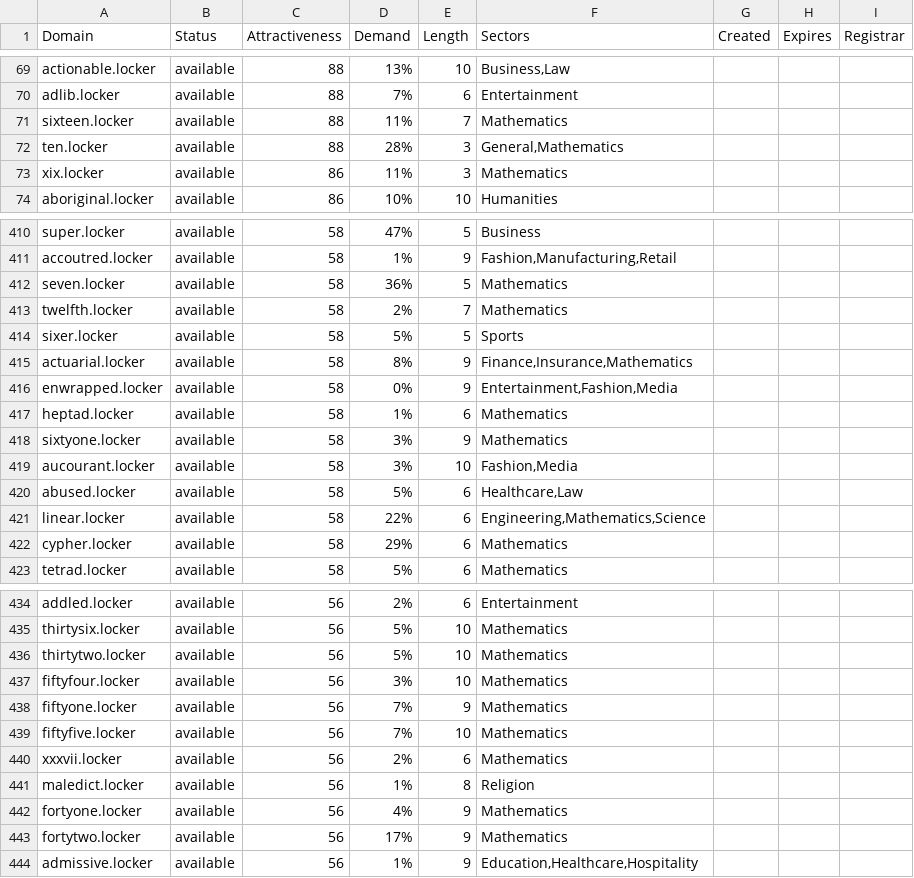
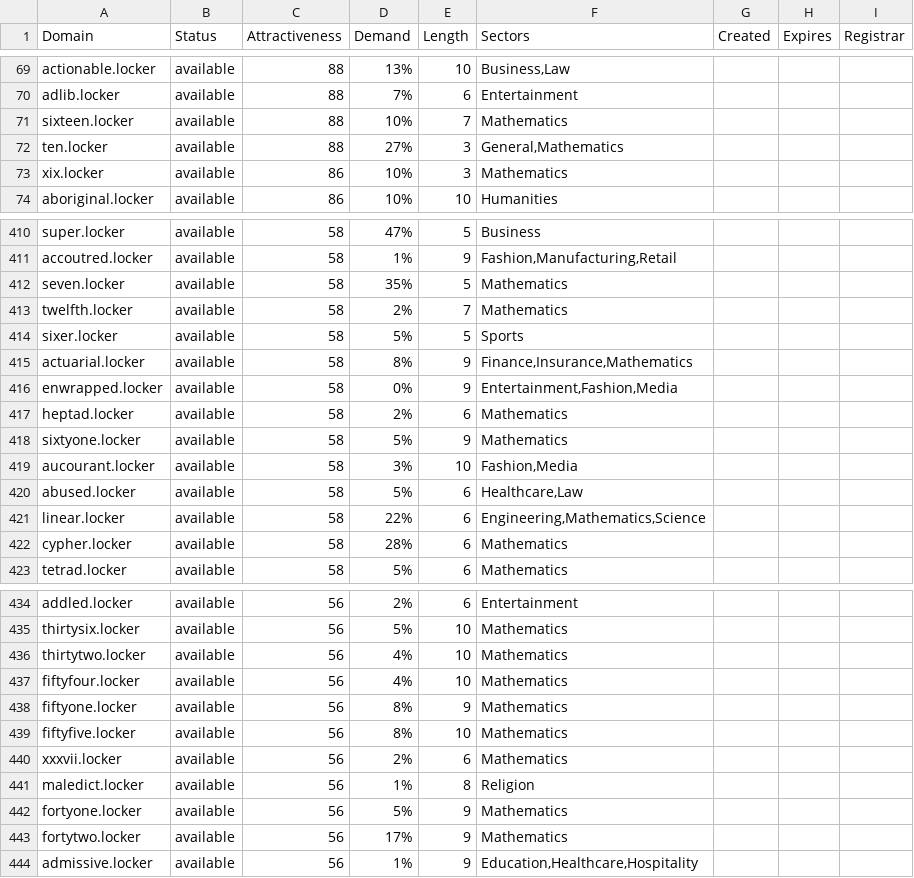
Before and after one commit to UniqueDomains/locker-oneword-domains, a CSV file: locker.csv, drawn as a sheet; only a part is shown, gaps mark what is left out; the diff covers the shown part only.

```diff
--- a/locker.csv
+++ b/locker.csv
@@ -70,5 +70,5 @@ actionable.locker,available,88,13%,10,"Business,Law",,,
 adlib.locker,available,88,7%,6,Entertainment,,,
-sixteen.locker,available,88,11%,7,Mathematics,,,
-ten.locker,available,88,28%,3,"General,Mathematics",,,
-xix.locker,available,86,11%,3,Mathematics,,,
+sixteen.locker,available,88,10%,7,Mathematics,,,
+ten.locker,available,88,27%,3,"General,Mathematics",,,
+xix.locker,available,86,10%,3,Mathematics,,,
 aboriginal.locker,available,86,10%,10,Humanities,,,
@@ -411,3 +411,3 @@ super.locker,available,58,47%,5,Business,,,
 accoutred.locker,available,58,1%,9,"Fashion,Manufacturing,Retail",,,
-seven.locker,available,58,36%,5,Mathematics,,,
+seven.locker,available,58,35%,5,Mathematics,,,
 twelfth.locker,available,58,2%,7,Mathematics,,,
@@ -416,4 +416,4 @@ actuarial.locker,available,58,8%,9,"Finance,Insurance,Mathematics",,,
 enwrapped.locker,available,58,0%,9,"Entertainment,Fashion,Media",,,
-heptad.locker,available,58,1%,6,Mathematics,,,
-sixtyone.locker,available,58,3%,9,Mathematics,,,
+heptad.locker,available,58,2%,6,Mathematics,,,
+sixtyone.locker,available,58,5%,9,Mathematics,,,
 aucourant.locker,available,58,3%,10,"Fashion,Media",,,
@@ -421,3 +421,3 @@ abused.locker,available,58,5%,6,"Healthcare,Law",,,
 linear.locker,available,58,22%,6,"Engineering,Mathematics,Science",,,
-cypher.locker,available,58,29%,6,Mathematics,,,
+cypher.locker,available,58,28%,6,Mathematics,,,
 tetrad.locker,available,58,5%,6,Mathematics,,,
@@ -435,9 +435,9 @@ addled.locker,available,56,2%,6,Entertainment,,,
 thirtysix.locker,available,56,5%,10,Mathematics,,,
-thirtytwo.locker,available,56,5%,10,Mathematics,,,
-fiftyfour.locker,available,56,3%,10,Mathematics,,,
-fiftyone.locker,available,56,7%,9,Mathematics,,,
-fiftyfive.locker,available,56,7%,10,Mathematics,,,
+thirtytwo.locker,available,56,4%,10,Mathematics,,,
+fiftyfour.locker,available,56,4%,10,Mathematics,,,
+fiftyone.locker,available,56,8%,9,Mathematics,,,
+fiftyfive.locker,available,56,8%,10,Mathematics,,,
 xxxvii.locker,available,56,2%,6,Mathematics,,,
 maledict.locker,available,56,1%,8,Religion,,,
-fortyone.locker,available,56,4%,9,Mathematics,,,
+fortyone.locker,available,56,5%,9,Mathematics,,,
 fortytwo.locker,available,56,17%,9,Mathematics,,,
```
Also changed, not shown: 54 edited cells elsewhere in this file, 2 other files.
